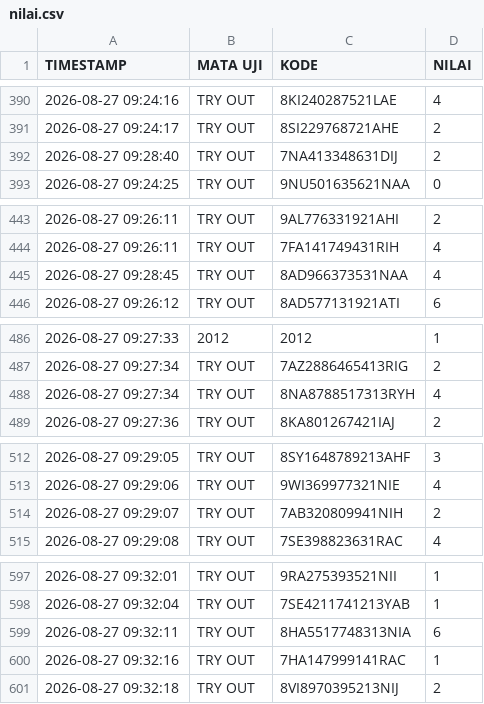
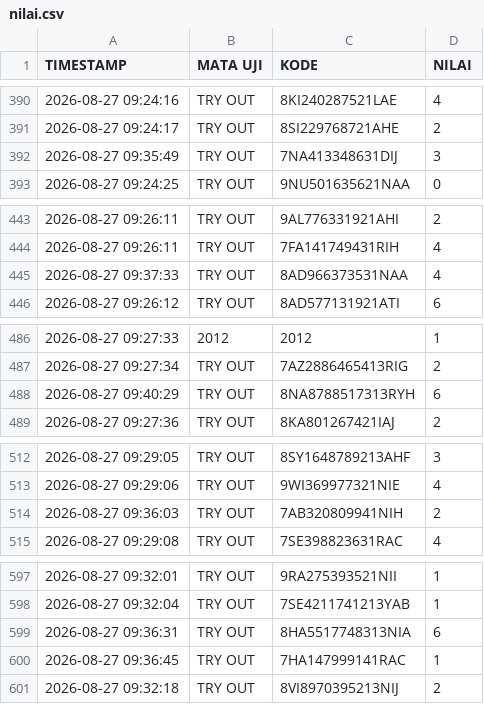
Before and after one commit to SMPN1KALIWEDI/ujian-smpn1kaliwedi, a CSV file: data/nilai.csv, drawn as a sheet; only a part is shown, gaps mark what is left out; the diff covers the shown part only.

Commit message:
Update data/nilai.csv - 2026-08-27T02:40:43.262Z

```diff
--- a/data/nilai.csv
+++ b/data/nilai.csv
@@ -391,3 +391,3 @@ TIMESTAMP,MATA UJI,KODE,NILAI
 2026-08-27 09:24:17,TRY OUT,8SI229768721AHE,2
-2026-08-27 09:28:40,TRY OUT,7NA413348631DIJ,2
+2026-08-27 09:35:49,TRY OUT,7NA413348631DIJ,3
 2026-08-27 09:24:25,TRY OUT,9NU501635621NAA,0
@@ -444,3 +444,3 @@ TIMESTAMP,MATA UJI,KODE,NILAI
 2026-08-27 09:26:11,TRY OUT,7FA141749431RIH,4
-2026-08-27 09:28:45,TRY OUT,8AD966373531NAA,4
+2026-08-27 09:37:33,TRY OUT,8AD966373531NAA,4
 2026-08-27 09:26:12,TRY OUT,8AD577131921ATI,6
@@ -487,3 +487,3 @@ TIMESTAMP,MATA UJI,KODE,NILAI
 2026-08-27 09:27:34,TRY OUT,7AZ2886465413RIG,2
-2026-08-27 09:27:34,TRY OUT,8NA8788517313RYH,4
+2026-08-27 09:40:29,TRY OUT,8NA8788517313RYH,6
 2026-08-27 09:27:36,TRY OUT,8KA801267421IAJ,2
@@ -513,3 +513,3 @@ TIMESTAMP,MATA UJI,KODE,NILAI
 2026-08-27 09:29:06,TRY OUT,9WI369977321NIE,4
-2026-08-27 09:29:07,TRY OUT,7AB320809941NIH,2
+2026-08-27 09:36:03,TRY OUT,7AB320809941NIH,2
 2026-08-27 09:29:08,TRY OUT,7SE398823631RAC,4
@@ -598,4 +598,4 @@ TIMESTAMP,MATA UJI,KODE,NILAI
 2026-08-27 09:32:04,TRY OUT,7SE4211741213YAB,1
-2026-08-27 09:32:11,TRY OUT,8HA5517748313NIA,6
-2026-08-27 09:32:16,TRY OUT,7HA147999141RAC,1
+2026-08-27 09:36:31,TRY OUT,8HA5517748313NIA,6
+2026-08-27 09:36:45,TRY OUT,7HA147999141RAC,1
 2026-08-27 09:32:18,TRY OUT,8VI8970395213NIJ,2
```
Also changed, not shown: 36 added rows and 4 edited cells elsewhere in this file.
